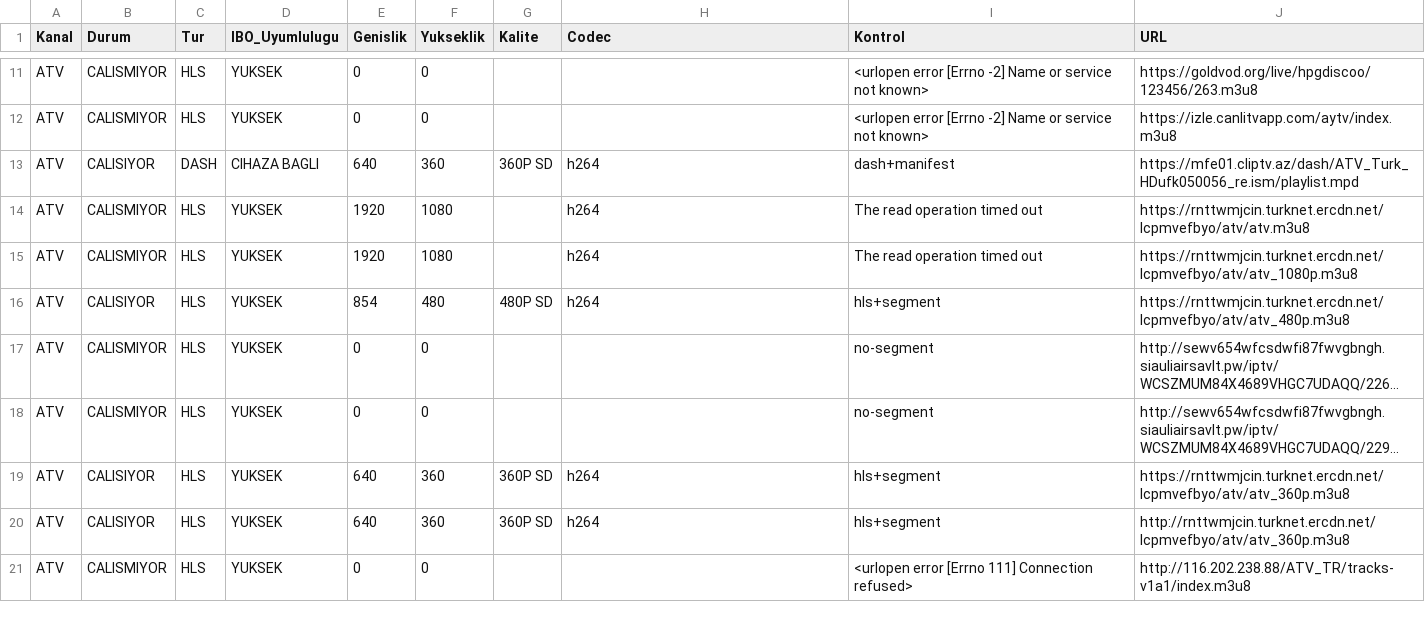
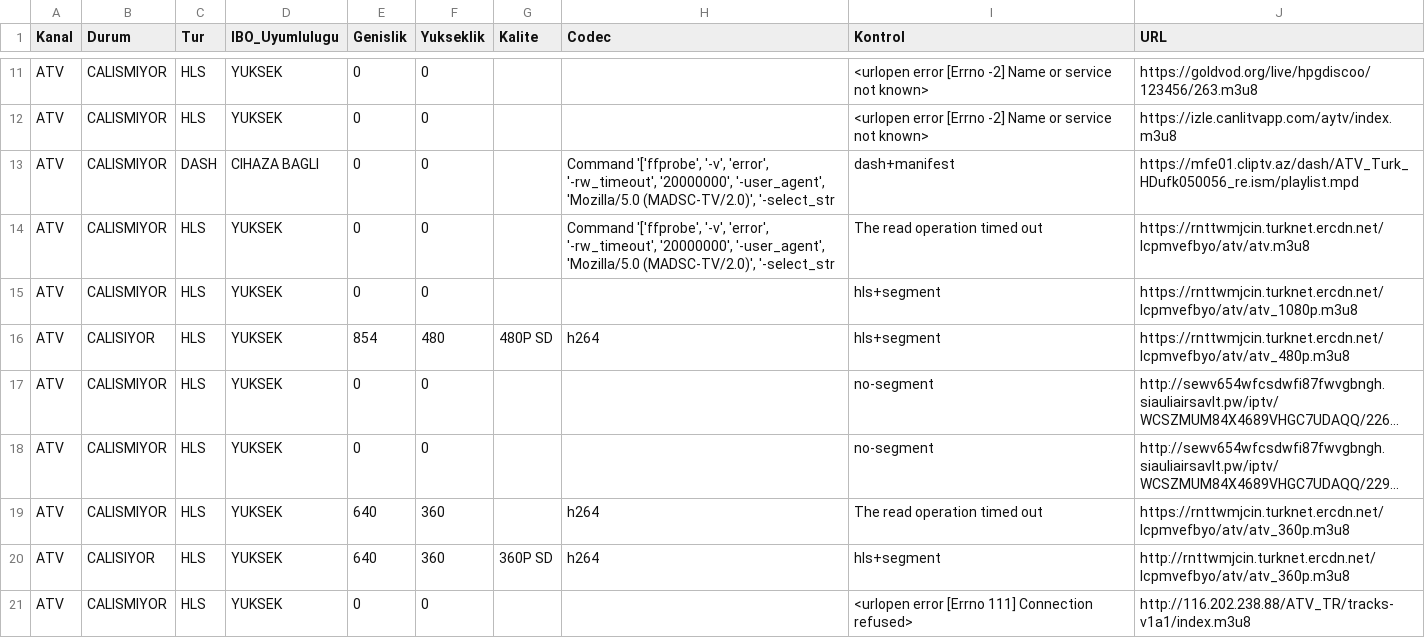
Before and after one commit to Madsc55/madsc-tv, a CSV file: TEST_RAPORU.csv, drawn as a sheet; only a part is shown, gaps mark what is left out; long unchanged cells end in …; the diff covers the shown part only; the diff names each change by its address in the sheet, - before the commit and + after, or states it on an @@ line.

```diff
--- a/TEST_RAPORU.csv
+++ b/TEST_RAPORU.csv
-B13 (Durum): CALISIYOR
+B13 (Durum): CALISMIYOR
-E13 (Genislik): 640
+E13 (Genislik): 0
-F13 (Yukseklik): 360
+F13 (Yukseklik): 0
-G13 (Kalite): 360P SD
+G13 (Kalite): (empty)
-H13:H14 (Codec): h264
+H13:H14 (Codec): Command '['ffprobe', '-v', 'error', '-rw_timeout', '20000000', '-user_agent', 'Mozilla/5.0 (MADSC-TV/2.0)', '-select_str
-E14:E15 (Genislik): 1920
+E14:E15 (Genislik): 0
-F14:F15 (Yukseklik): 1080
+F14:F15 (Yukseklik): 0
-H15 (Codec): h264
+H15 (Codec): (empty)
-I15 (Kontrol): The read operation timed out
+I15 (Kontrol): hls+segment
-B19 (Durum): CALISIYOR
+B19 (Durum): CALISMIYOR
-G19 (Kalite): 360P SD
+G19 (Kalite): (empty)
-I19 (Kontrol): hls+segment
+I19 (Kontrol): The read operation timed out
```
Also changed, not shown: 1 added row, 1 removed row and 86 edited cells elsewhere in this file, 2 other files.
